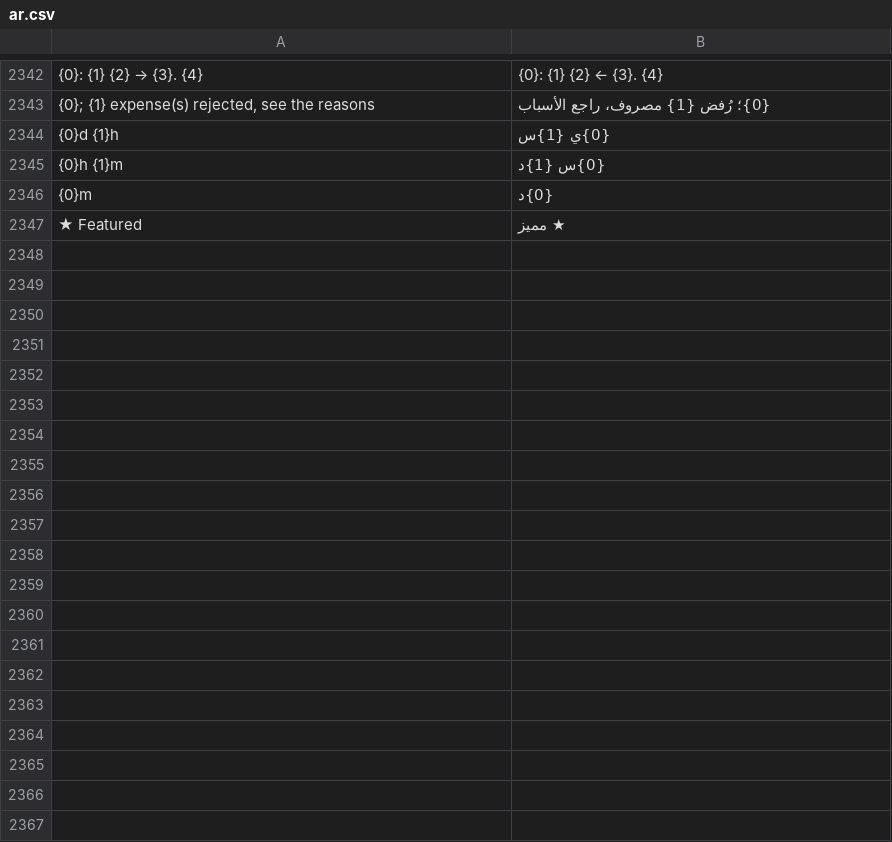
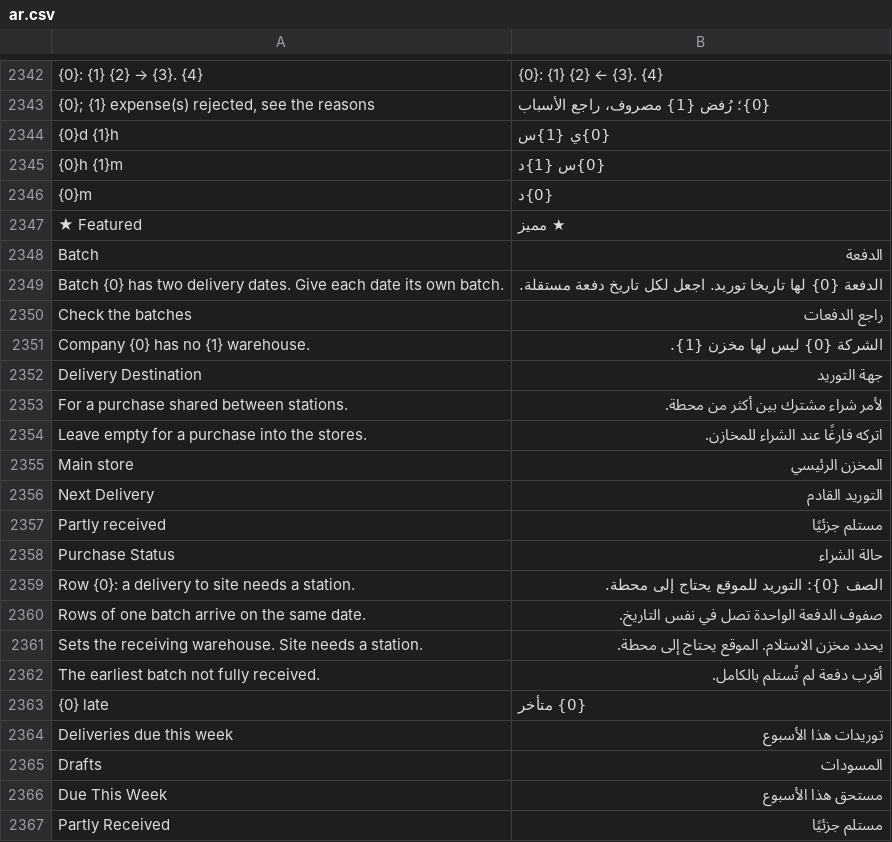
Before and after one commit to MostafaELShehabey/Smart-Power, a CSV file: smart_power/translations/ar.csv, drawn as a sheet; only a part is shown, gaps mark what is left out; the diff names each change by its address in the sheet, - before the commit and + after, or states it on an @@ line.

```diff
--- a/smart_power/translations/ar.csv
+++ b/smart_power/translations/ar.csv
+row 2348: Batch | الدفعة
+row 2349: Batch {0} has two delivery dates. Give each date its own batch. | الدفعة {0} لها تاريخا توريد. اجعل لكل تاريخ دفعة مستقلة.
+row 2350: Check the batches | راجع الدفعات
+row 2351: Company {0} has no {1} warehouse. | الشركة {0} ليس لها مخزن {1}.
+row 2352: Delivery Destination | جهة التوريد
+row 2353: For a purchase shared between stations. | لأمر شراء مشترك بين أكثر من محطة.
+row 2354: Leave empty for a purchase into the stores. | اتركه فارغًا عند الشراء للمخازن.
+row 2355: Main store | المخزن الرئيسي
+row 2356: Next Delivery | التوريد القادم
+row 2357: Partly received | مستلم جزئيًا
+row 2358: Purchase Status | حالة الشراء
+row 2359: Row {0}: a delivery to site needs a station. | الصف {0}: التوريد للموقع يحتاج إلى محطة.
+row 2360: Rows of one batch arrive on the same date. | صفوف الدفعة الواحدة تصل في نفس التاريخ.
+row 2361: Sets the receiving warehouse. Site needs a station. | يحدد مخزن الاستلام. الموقع يحتاج إلى محطة.
+row 2362: The earliest batch not fully received. | أقرب دفعة لم تُستلم بالكامل.
+row 2363: {0} late | {0} متأخر
+row 2364: Deliveries due this week | توريدات هذا الأسبوع
+row 2365: Drafts | المسودات
+row 2366: Due This Week | مستحق هذا الأسبوع
+row 2367: Partly Received | مستلم جزئيًا
```
Also changed, not shown: 11 other files.
